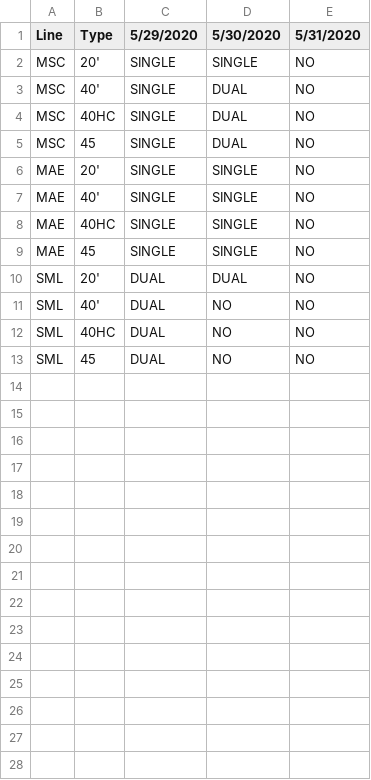
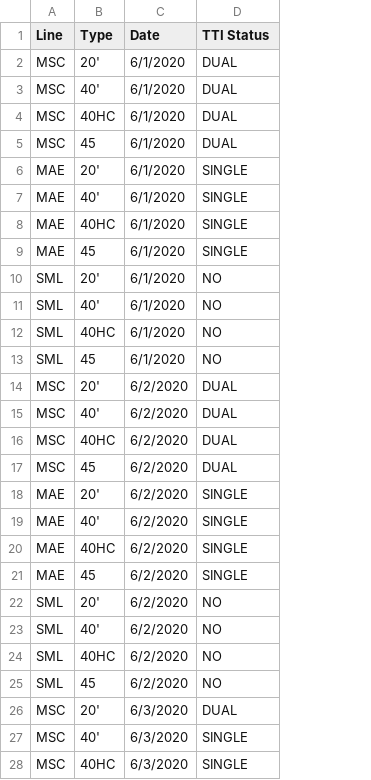
Before and after one commit to stegallc1/ETL-Project, a CSV file: TTI.csv, drawn as a sheet; only a part is shown; removed rows and columns are numbered as before the commit, all else as after; the diff covers the shown part only; the diff names each change by its address in the sheet, - before the commit and + after, or states it on an @@ line.

```diff
--- a/TTI.csv
+++ b/TTI.csv
-column C (5/29/2020), rows 2-13: SINGLE | SINGLE | SINGLE | SINGLE | SINGLE | SINGLE | SINGLE | SINGLE | DUAL | DUAL | DUAL | DUAL
+column C (Date), rows 2-13: all 6/1/2020
-column E (5/31/2020), rows 2-13: all NO
-D1: 5/30/2020
+D1: TTI Status
-D2 (TTI Status): SINGLE
+D2 (TTI Status): DUAL
-D10 (TTI Status): DUAL
+D10 (TTI Status): NO
+row 14: MSC | 20' | 6/2/2020 | DUAL
+row 15: MSC | 40' | 6/2/2020 | DUAL
+row 16: MSC | 40HC | 6/2/2020 | DUAL
+row 17: MSC | 45 | 6/2/2020 | DUAL
+row 18: MAE | 20' | 6/2/2020 | SINGLE
+row 19: MAE | 40' | 6/2/2020 | SINGLE
+row 20: MAE | 40HC | 6/2/2020 | SINGLE
+row 21: MAE | 45 | 6/2/2020 | SINGLE
+row 22: SML | 20' | 6/2/2020 | NO
+row 23: SML | 40' | 6/2/2020 | NO
+row 24: SML | 40HC | 6/2/2020 | NO
+row 25: SML | 45 | 6/2/2020 | NO
+row 26: MSC | 20' | 6/3/2020 | DUAL
+row 27: MSC | 40' | 6/3/2020 | SINGLE
+row 28: MSC | 40HC | 6/3/2020 | SINGLE
```
Also changed, not shown: 9 added rows elsewhere in this file, 9 other files.
